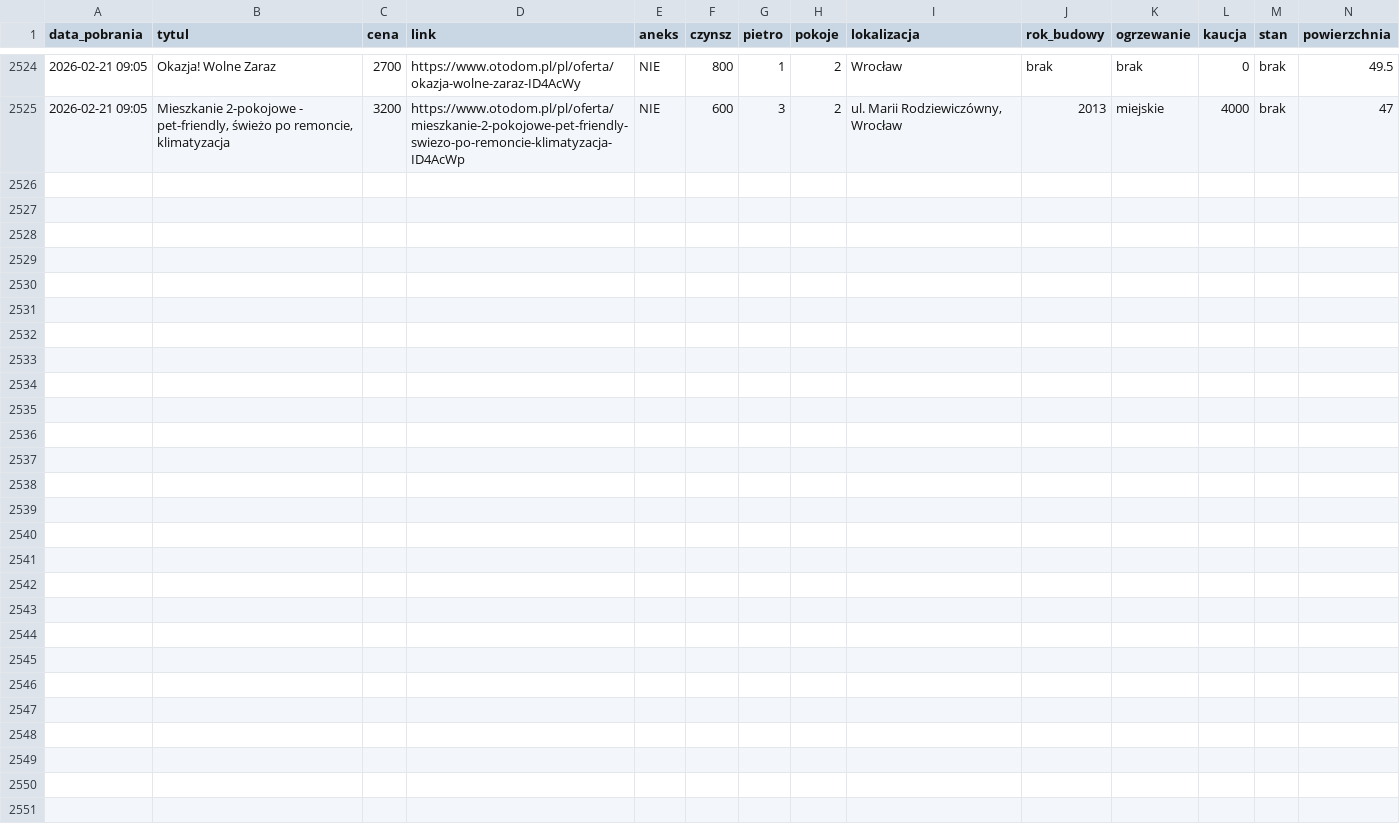
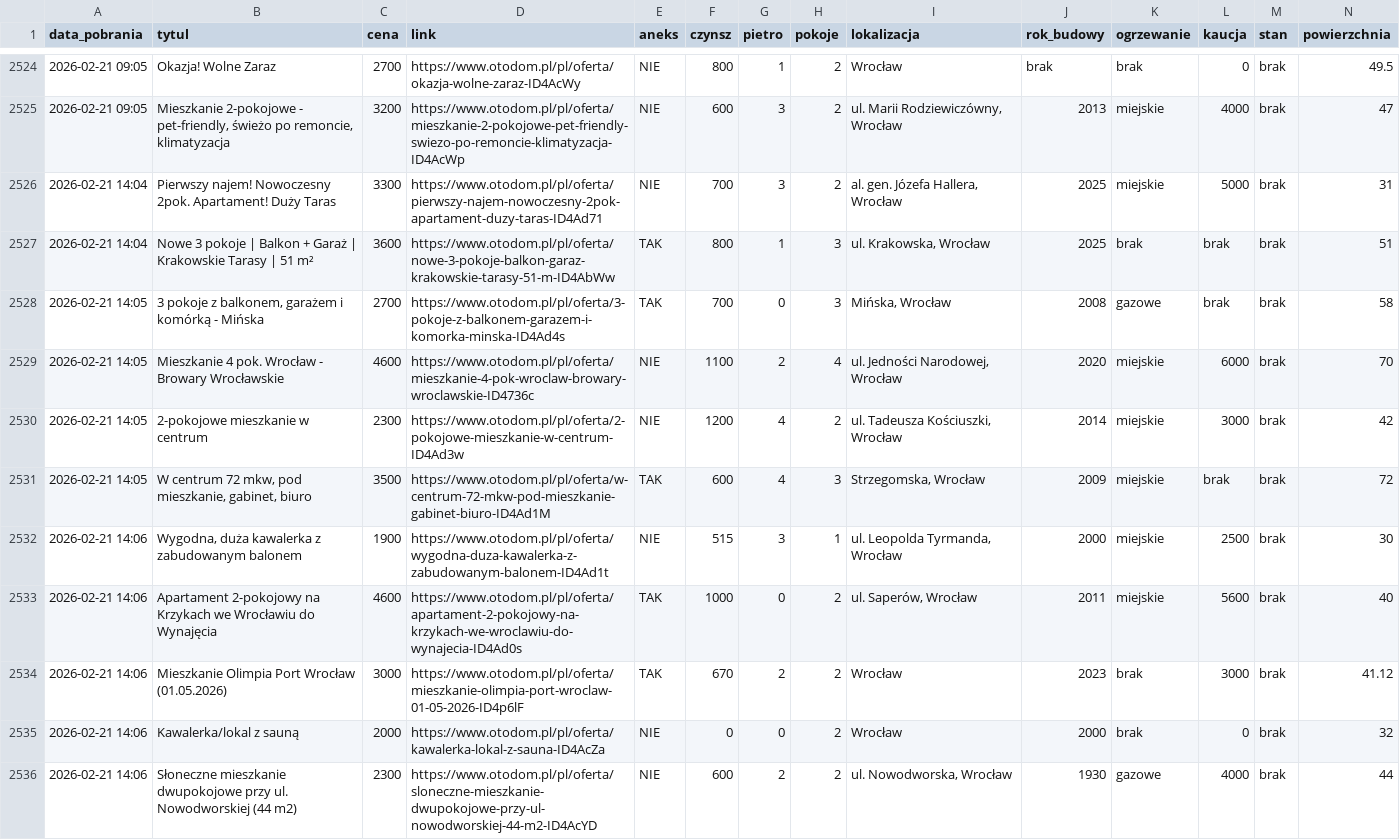
Before and after one commit to krybojda/scraping_wro, a CSV file: mieszkania_complete.csv, drawn as a sheet; only a part is shown, gaps mark what is left out; rows hold the shown columns only; the diff names each change by its address in the sheet, - before the commit and + after, or states it on an @@ line.

```diff
--- a/mieszkania_complete.csv
+++ b/mieszkania_complete.csv
+row 2526: 2026-02-21 14:04 | Pierwszy najem! Nowoczesny 2pok. Apartament! Duży Taras | 3300 | https://www.otodom.pl/pl/oferta/pierwszy-najem-nowoczesny-2pok-apartament-duzy-taras-ID4Ad71 | NIE | 700 | 3 | 2 | al. gen. Józefa Hallera, Wrocław | 2025 | miejskie | 5000 | brak | 31
+row 2527: 2026-02-21 14:04 | Nowe 3 pokoje | Balkon + Garaż | Krakowskie Tarasy | 51 m² | 3600 | https://www.otodom.pl/pl/oferta/nowe-3-pokoje-balkon-garaz-krakowskie-tarasy-51-m-ID4AbWw | TAK | 800 | 1 | 3 | ul. Krakowska, Wrocław | 2025 | brak | brak | brak | 51
+row 2528: 2026-02-21 14:05 | 3 pokoje z balkonem, garażem i komórką - Mińska | 2700 | https://www.otodom.pl/pl/oferta/3-pokoje-z-balkonem-garazem-i-komorka-minska-ID4Ad4s | TAK | 700 | 0 | 3 | Mińska, Wrocław | 2008 | gazowe | brak | brak | 58
+row 2529: 2026-02-21 14:05 | Mieszkanie 4 pok. Wrocław - Browary Wrocławskie | 4600 | https://www.otodom.pl/pl/oferta/mieszkanie-4-pok-wroclaw-browary-wroclawskie-ID4736c | NIE | 1100 | 2 | 4 | ul. Jedności Narodowej, Wrocław | 2020 | miejskie | 6000 | brak | 70
+row 2530: 2026-02-21 14:05 | 2-pokojowe mieszkanie w centrum | 2300 | https://www.otodom.pl/pl/oferta/2-pokojowe-mieszkanie-w-centrum-ID4Ad3w | NIE | 1200 | 4 | 2 | ul. Tadeusza Kościuszki, Wrocław | 2014 | miejskie | 3000 | brak | 42
+row 2531: 2026-02-21 14:05 | W centrum 72 mkw, pod mieszkanie, gabinet, biuro | 3500 | https://www.otodom.pl/pl/oferta/w-centrum-72-mkw-pod-mieszkanie-gabinet-biuro-ID4Ad1M | TAK | 600 | 4 | 3 | Strzegomska, Wrocław | 2009 | miejskie | brak | brak | 72
+row 2532: 2026-02-21 14:06 | Wygodna, duża kawalerka z zabudowanym balonem | 1900 | https://www.otodom.pl/pl/oferta/wygodna-duza-kawalerka-z-zabudowanym-balonem-ID4Ad1t | NIE | 515 | 3 | 1 | ul. Leopolda Tyrmanda, Wrocław | 2000 | miejskie | 2500 | brak | 30
+row 2533: 2026-02-21 14:06 | Apartament 2-pokojowy na Krzykach we Wrocławiu do Wynajęcia | 4600 | https://www.otodom.pl/pl/oferta/apartament-2-pokojowy-na-krzykach-we-wroclawiu-do-wynajecia-ID4Ad0s | TAK | 1000 | 0 | 2 | ul. Saperów, Wrocław | 2011 | miejskie | 5600 | brak | 40
+row 2534: 2026-02-21 14:06 | Mieszkanie Olimpia Port Wrocław (01.05.2026) | 3000 | https://www.otodom.pl/pl/oferta/mieszkanie-olimpia-port-wroclaw-01-05-2026-ID4p6lF | TAK | 670 | 2 | 2 | Wrocław | 2023 | brak | 3000 | brak | 41.12
+row 2535: 2026-02-21 14:06 | Kawalerka/lokal z sauną | 2000 | https://www.otodom.pl/pl/oferta/kawalerka-lokal-z-sauna-ID4AcZa | NIE | 0 | 0 | 2 | Wrocław | 2000 | brak | 0 | brak | 32
+row 2536: 2026-02-21 14:06 | Słoneczne mieszkanie dwupokojowe przy ul. Nowodworskiej (44 m2) | 2300 | https://www.otodom.pl/pl/oferta/sloneczne-mieszkanie-dwupokojowe-przy-ul-nowodworskiej-44-m2-ID4AcYD | NIE | 600 | 2 | 2 | ul. Nowodworska, Wrocław | 1930 | gazowe | 4000 | brak | 44
```
Also changed, not shown: 1 other file.
